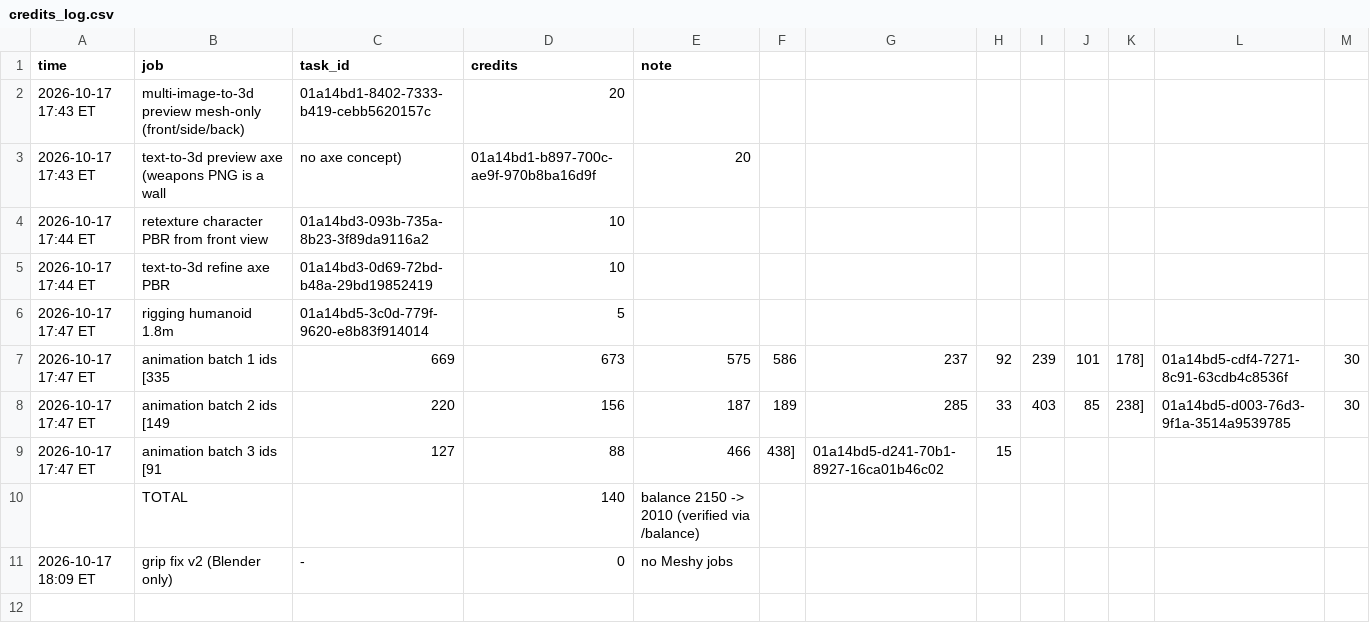
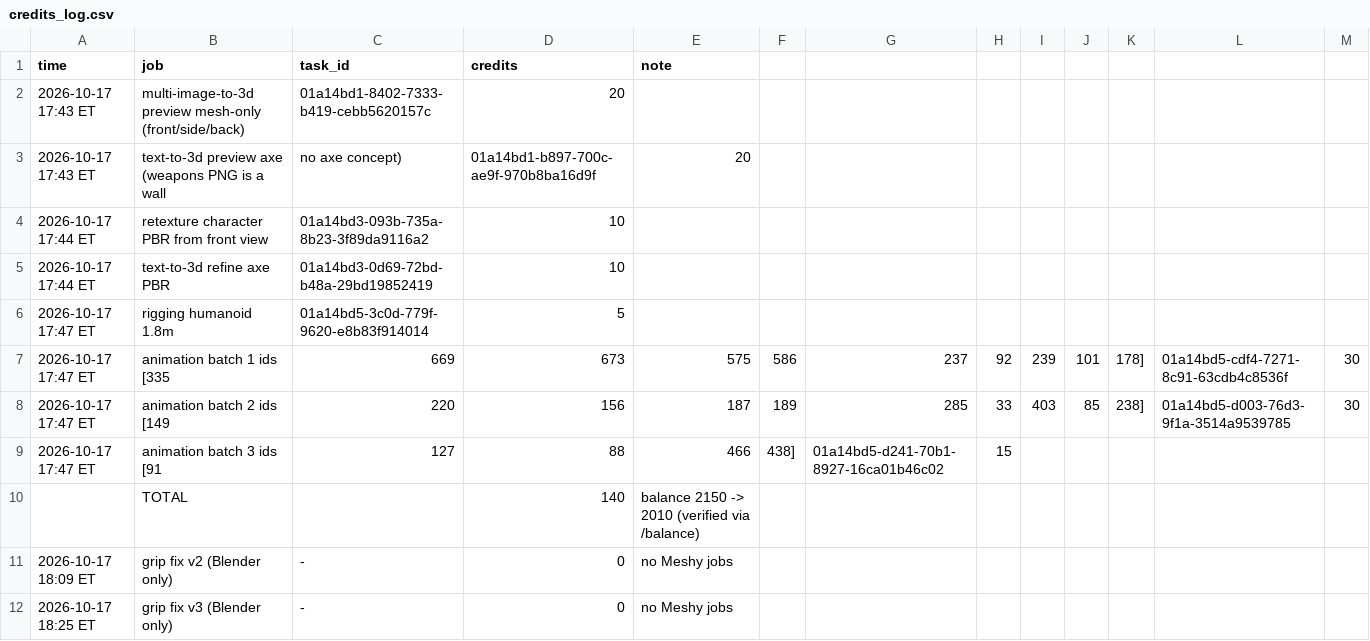
Before and after one commit to maurogp12/stasiumxii, a CSV file: docs/pc/look_target/crosshaven_city/work/3d_classes/ironjaw/3d/credits_log.csv, drawn as a sheet.

```diff
--- a/docs/pc/look_target/crosshaven_city/work/3d_classes/ironjaw/3d/credits_log.csv
+++ b/docs/pc/look_target/crosshaven_city/work/3d_classes/ironjaw/3d/credits_log.csv
@@ -11 +11,2 @@ time,job,task_id,credits,note
 2026-10-17 18:09 ET,grip fix v2 (Blender only),-,0,no Meshy jobs
+2026-10-17 18:25 ET,grip fix v3 (Blender only),-,0,no Meshy jobs
```
Also changed, not shown: 22 other files.
